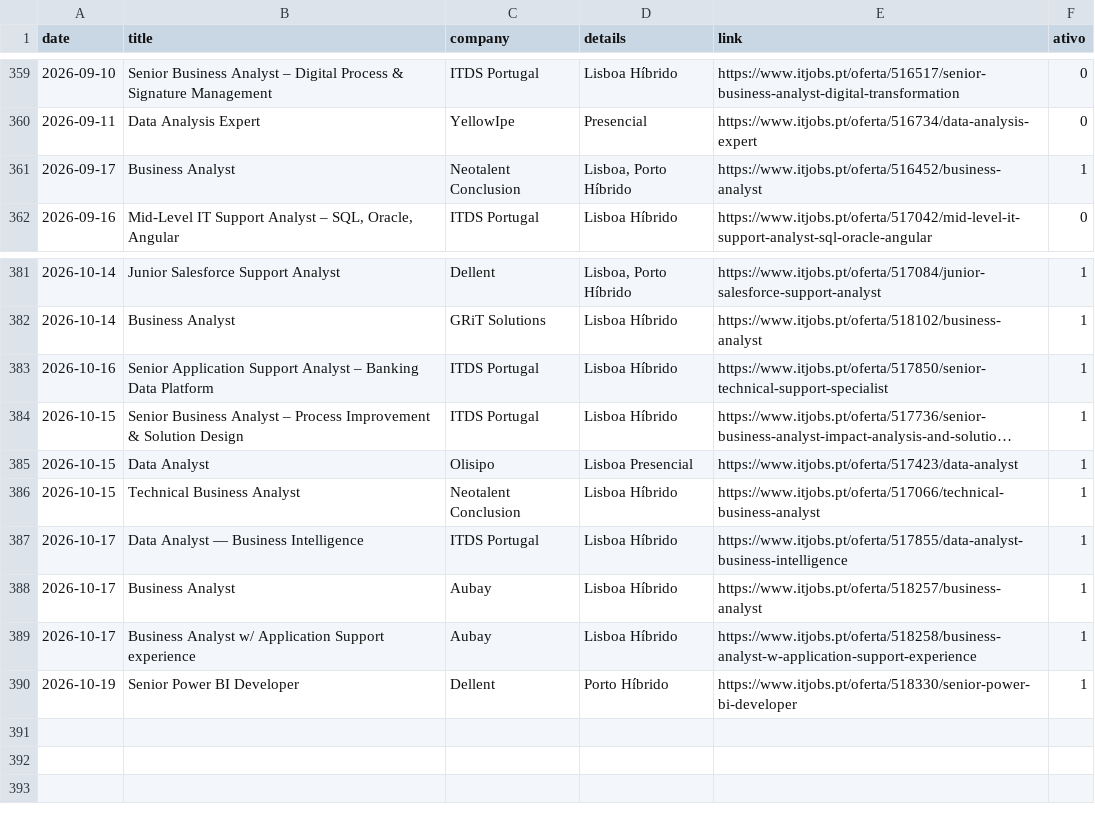
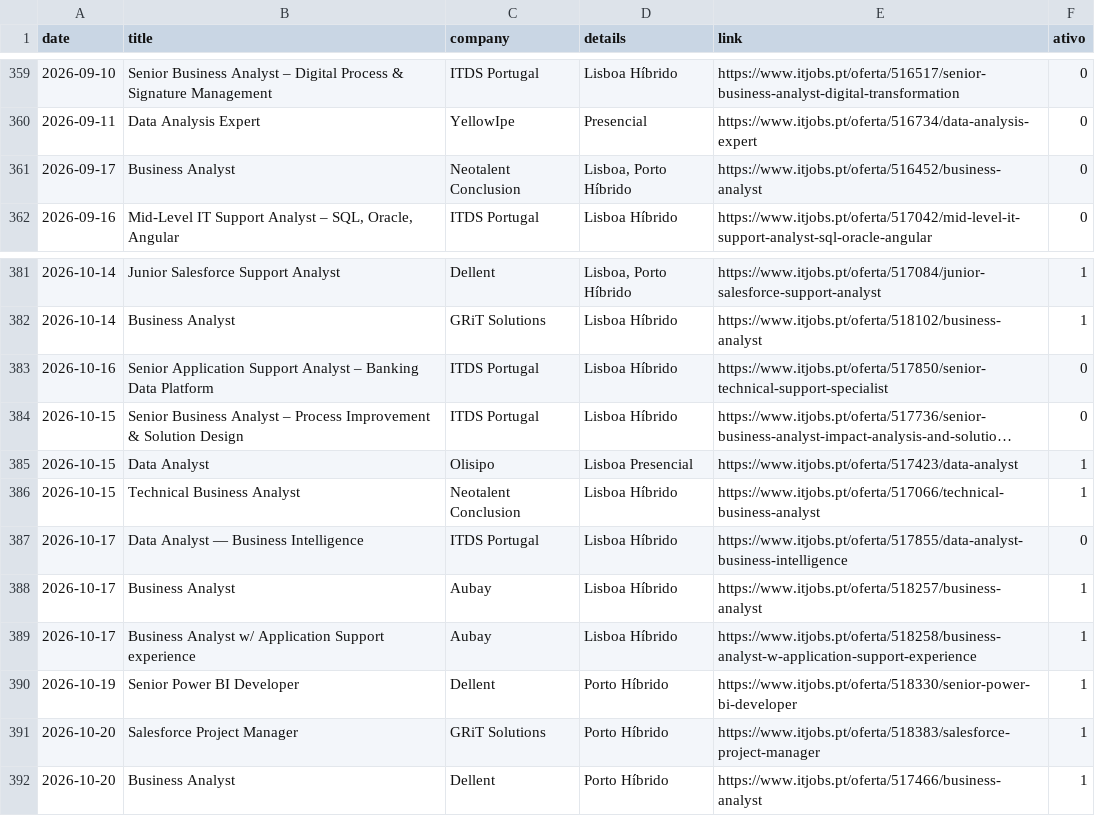
Before and after one commit to E-man85/itjobs-data-automation, a CSV file: itjobs_data_analyst.csv, drawn as a sheet; only a part is shown, gaps mark what is left out; long unchanged cells end in …; the diff names each change by its address in the sheet, - before the commit and + after, or states it on an @@ line.

```diff
--- a/itjobs_data_analyst.csv
+++ b/itjobs_data_analyst.csv
-F361 (ativo): 1
+F361 (ativo): 0
-F383:F384 (ativo): 1
+F383:F384 (ativo): 0
-F387 (ativo): 1
+F387 (ativo): 0
+row 391: 2026-10-20 | Salesforce Project Manager | GRiT Solutions | Porto Híbrido | https://www.itjobs.pt/oferta/518383/salesforce-project-manager | 1
+row 392: 2026-10-20 | Business Analyst | Dellent | Porto Híbrido | https://www.itjobs.pt/oferta/517466/business-analyst | 1
```
